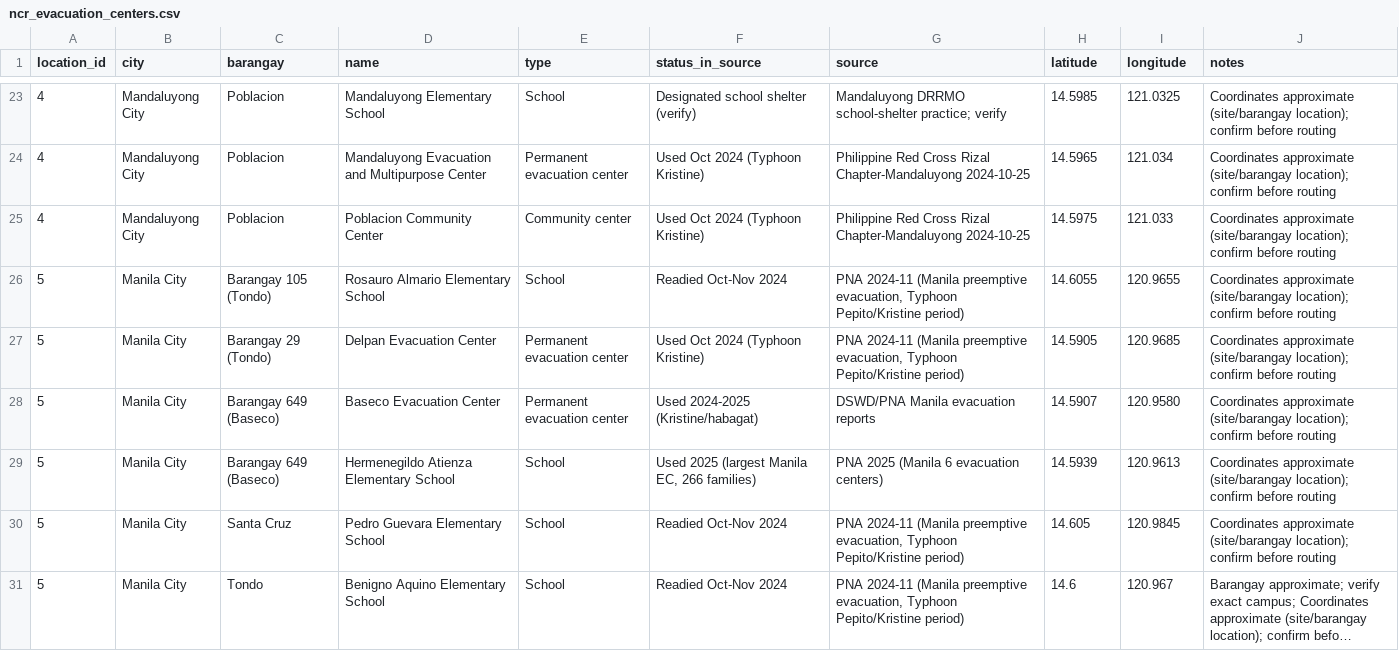
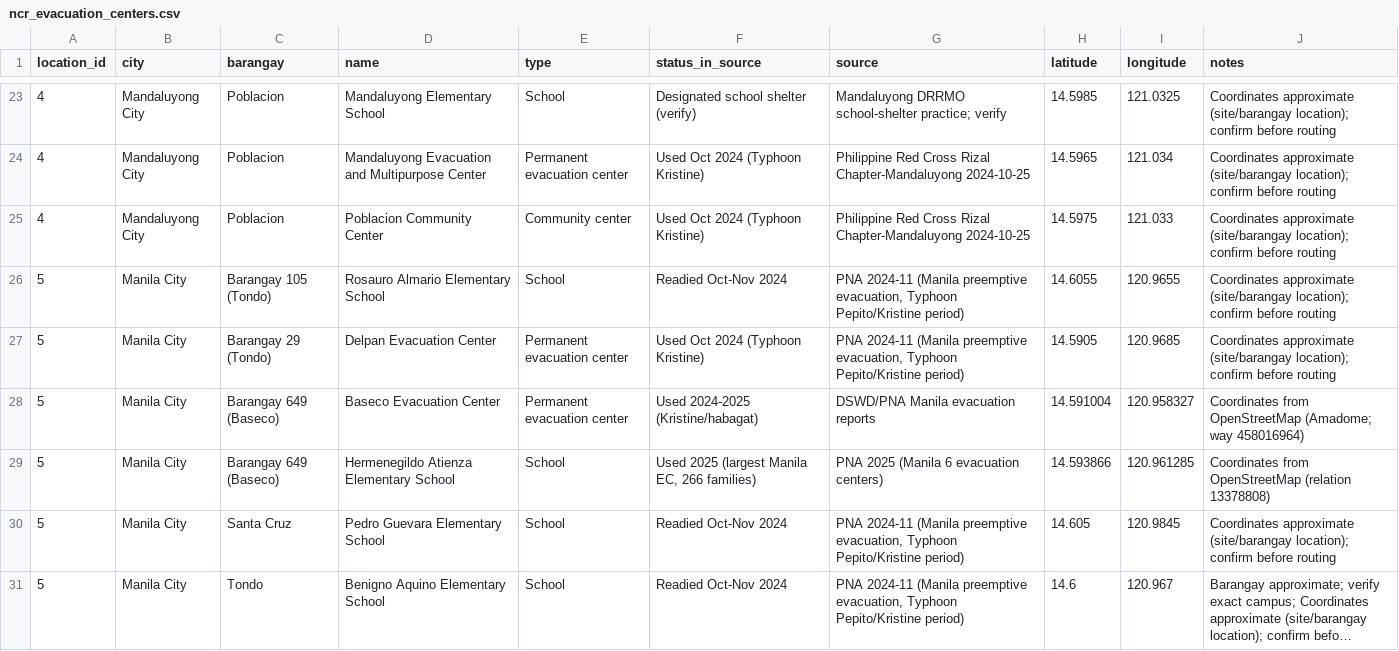
Before and after one commit to kennethmedes28/Flood-Gentic, a CSV file: corpus/ncr_evacuation_centers.csv, drawn as a sheet; only a part is shown, gaps mark what is left out; long unchanged cells end in ….

Commit message:
correct the Baseco evacuation center coordinates from OpenStreetMap

```diff
--- a/corpus/ncr_evacuation_centers.csv
+++ b/corpus/ncr_evacuation_centers.csv
@@ -27,4 +27,4 @@ location_id,city,barangay,name,type,status_in_source,source,latitude,longitude,n
 5,Manila City,Barangay 29 (Tondo),Delpan Evacuation Center,Permanent evacuation center,Used Oct 2024 (Typhoon Kristine),"PNA 2024-11 (Manila preemptive evacuation, Typhoon Pepito/Kristine period)",14.5905,120.9685,Coordinates approximate (site/barangay location); confirm before routing
-5,Manila City,Barangay 649 (Baseco),Baseco Evacuation Center,Permanent evacuation center,Used 2024-2025 (Kristine/habagat),DSWD/PNA Manila evacuation reports,14.5907,120.9580,Coordinates approximate (site/barangay location); confirm before routing
-5,Manila City,Barangay 649 (Baseco),Hermenegildo Atienza Elementary School,School,"Used 2025 (largest Manila EC, 266 families)",PNA 2025 (Manila 6 evacuation centers),14.5939,120.9613,Coordinates approximate (site/barangay location); confirm before routing
+5,Manila City,Barangay 649 (Baseco),Baseco Evacuation Center,Permanent evacuation center,Used 2024-2025 (Kristine/habagat),DSWD/PNA Manila evacuation reports,14.591004,120.958327,Coordinates from OpenStreetMap (Amadome; way 458016964)
+5,Manila City,Barangay 649 (Baseco),Hermenegildo Atienza Elementary School,School,"Used 2025 (largest Manila EC, 266 families)",PNA 2025 (Manila 6 evacuation centers),14.593866,120.961285,Coordinates from OpenStreetMap (relation 13378808)
 5,Manila City,Santa Cruz,Pedro Guevara Elementary School,School,Readied Oct-Nov 2024,"PNA 2024-11 (Manila preemptive evacuation, Typhoon Pepito/Kristine period)",14.605,120.9845,Coordinates approximate (site/barangay location); confirm before routing
```
Also changed, not shown: datasets/ncr_evacuation_centers.csv, 1 other file.
